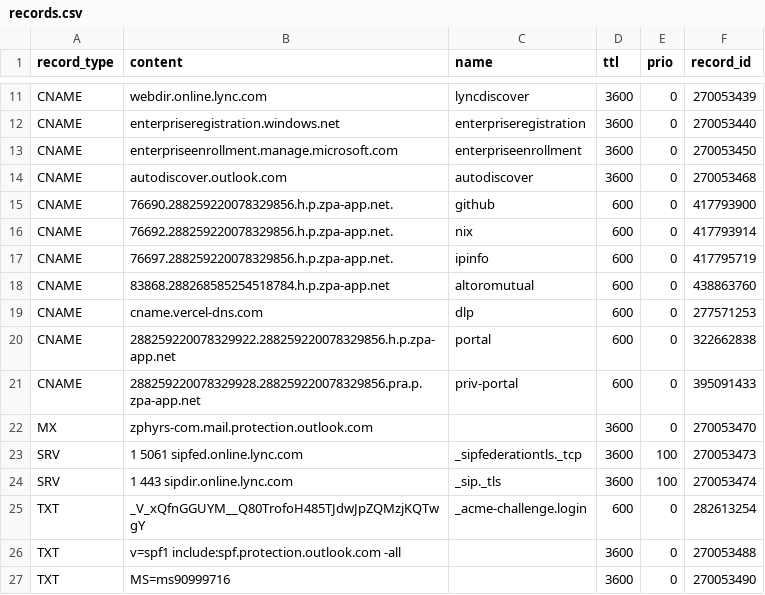
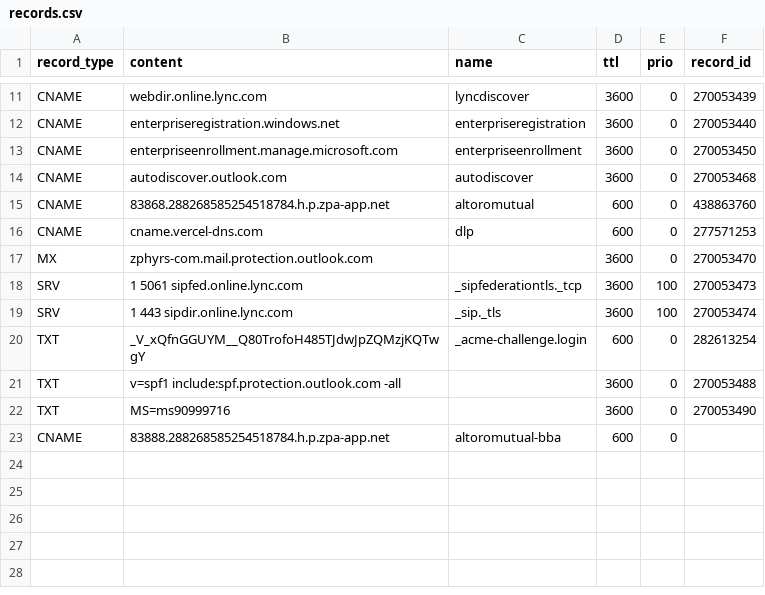
Before and after one commit to jxg81/dns-manager, a CSV file: domains/zphyrs.com/records.csv, drawn as a sheet; only a part is shown, gaps mark what is left out.

Commit message:
add bba app and deleted some

```diff
--- a/domains/zphyrs.com/records.csv
+++ b/domains/zphyrs.com/records.csv
@@ -14,9 +14,4 @@ CNAME,enterpriseenrollment.manage.microsoft.com,enterpriseenrollment,3600,0,2700
 CNAME,autodiscover.outlook.com,autodiscover,3600,0,270053468
-CNAME,76690.288259220078329856.h.p.zpa-app.net.,github,600,0,417793900
-CNAME,76692.288259220078329856.h.p.zpa-app.net.,nix,600,0,417793914
-CNAME,76697.288259220078329856.h.p.zpa-app.net.,ipinfo,600,0,417795719
 CNAME,83868.288268585254518784.h.p.zpa-app.net,altoromutual,600,0,438863760
 CNAME,cname.vercel-dns.com,dlp,600,0,277571253
-CNAME,288259220078329922.288259220078329856.h.p.zpa-app.net,portal,600,0,322662838
-CNAME,288259220078329928.288259220078329856.pra.p.zpa-app.net,priv-portal,600,0,395091433
 MX,zphyrs-com.mail.protection.outlook.com,,3600,0,270053470
@@ -27 +22,2 @@ TXT,v=spf1 include:spf.protection.outlook.com -all,,3600,0,270053488
 TXT,MS=ms90999716,,3600,0,270053490
+CNAME,83888.288268585254518784.h.p.zpa-app.net,altoromutual-bba,600,0
```
